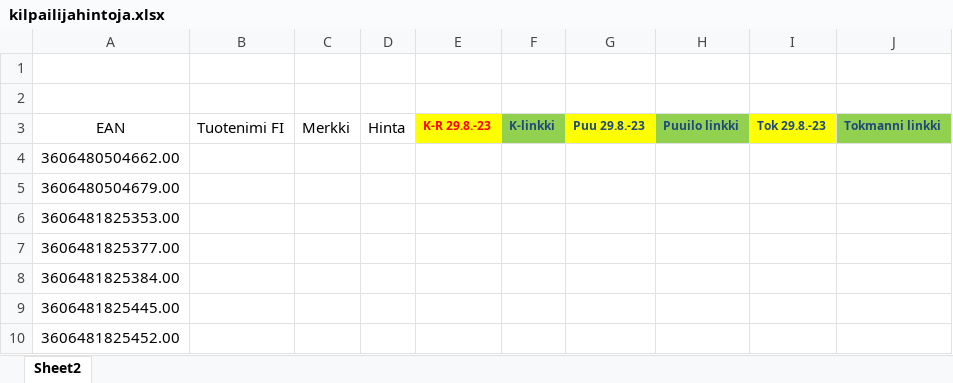
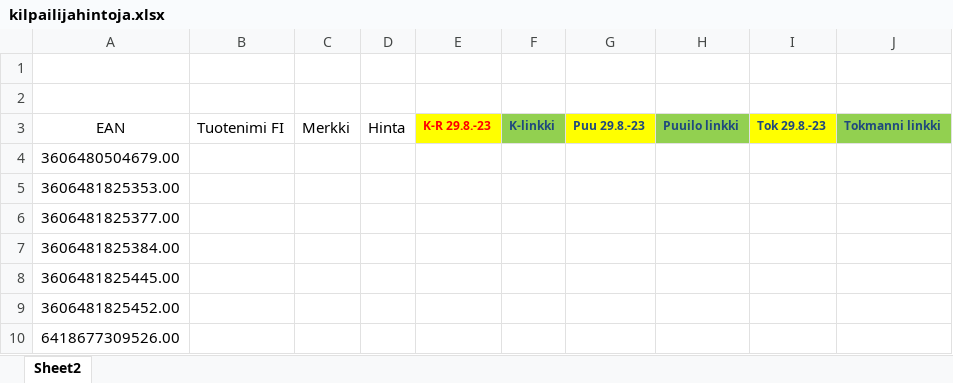
Before and after one commit to KaroliinaAaltonen/SOK, an Excel workbook: kilpailijahintoja.xlsx, sheet Sheet2, drawn as a sheet; only a part is shown; the shorter side is filled out with more unchanged rows; values as stored, in another font and other column widths than the file's, no borders; the diff names each change by its address in the sheet, - before the commit and + after, or states it on an @@ line.

```diff
--- a/kilpailijahintoja.xlsx (sheet Sheet2)
+++ b/kilpailijahintoja.xlsx (sheet Sheet2)
-row 4: 3606480504662.00
```
Also changed, not shown: 3 other files.
